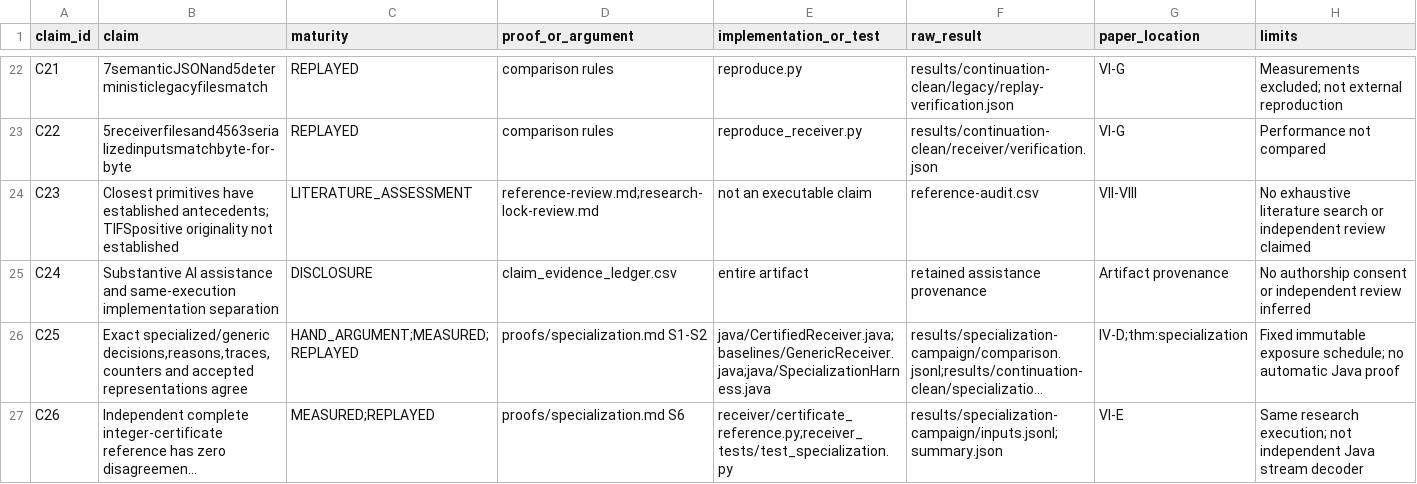
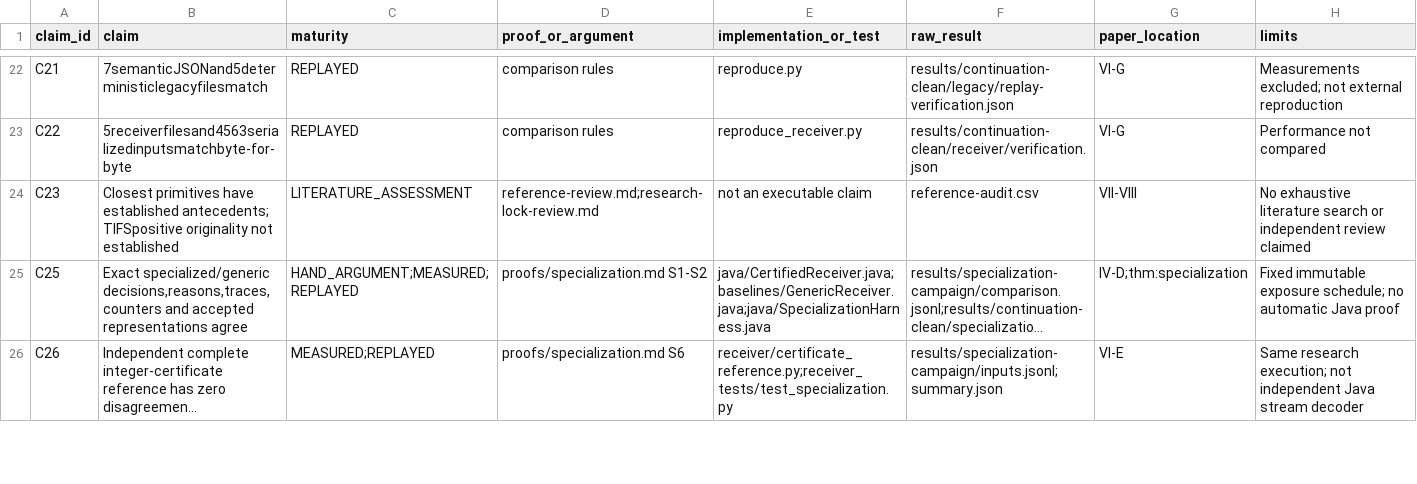
Before and after one commit to Haoyi-Zhang/InitRead-code, a CSV file: claim_evidence_ledger.csv, drawn as a sheet; only a part is shown, gaps mark what is left out; long unchanged cells end in …; the diff names each change by its address in the sheet, - before the commit and + after, or states it on an @@ line.

Commit message:
Clarify research scope and simplify companion metadata

```diff
--- a/claim_evidence_ledger.csv
+++ b/claim_evidence_ledger.csv
-row 25: C24 | Substantive AI assistance and same-execution implementation separation | DISCLOSURE | claim_evidence_ledger.csv | entire artifact | retained assistance provenance | Artifact provenance | No authorship consent or independent review inferred
```
